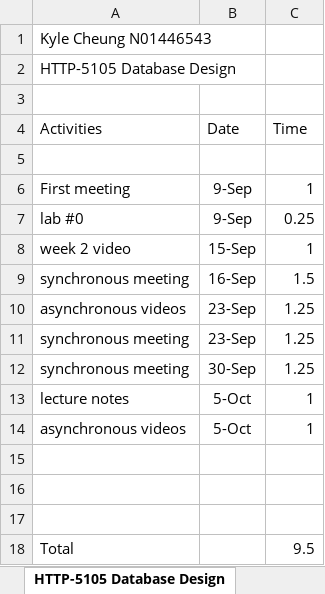
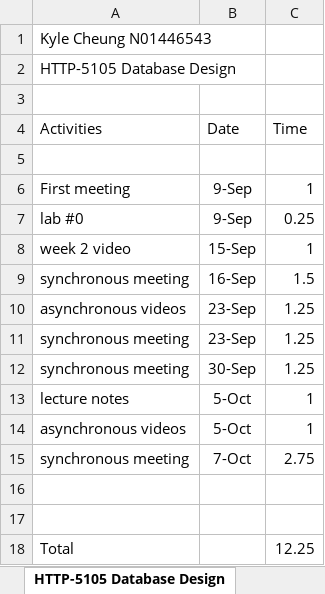
Before and after one commit to k4iru/School, an Excel workbook: HTTP-5102/http-5102-kyle-cheung-timesheet-1.xlsx, sheet HTTP-5105 Database Design, drawn as a sheet; values as stored, in another font and other column widths than the file's, no borders; removed rows and columns are numbered as before the commit, all else as after; the diff names each change by its address in the sheet, - before the commit and + after, or states it on an @@ line.

Commit message:
Update http-5102-kyle-cheung-timesheet-1.xlsx

```diff
--- a/HTTP-5102/http-5102-kyle-cheung-timesheet-1.xlsx (sheet HTTP-5105 Database Design)
+++ b/HTTP-5102/http-5102-kyle-cheung-timesheet-1.xlsx (sheet HTTP-5105 Database Design)
+row 15: synchronous meeting | 7-Oct | 2.75
-row 17: (empty)
-C18 (Time): 9.5
+C18 (Time): 12.25
```
